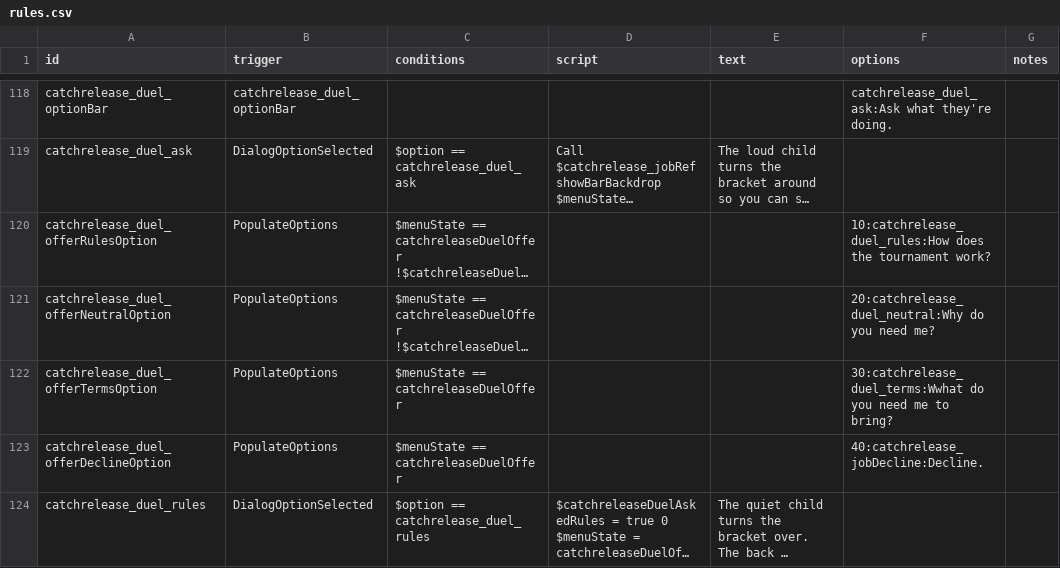
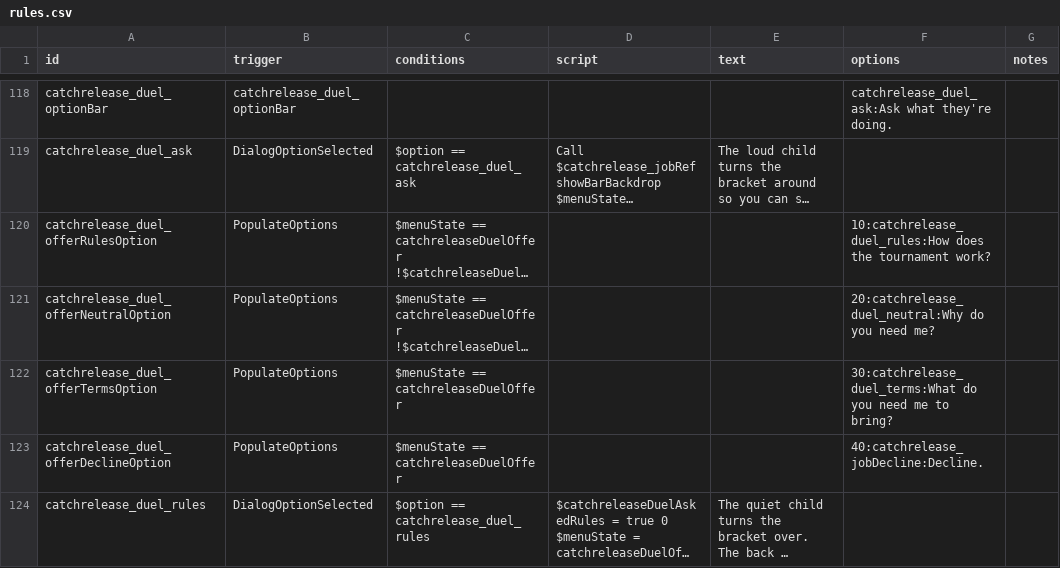
Before and after one commit to SirHartley/Catch.Release, a CSV file: data/campaign/rules.csv, drawn as a sheet; only a part is shown, gaps mark what is left out; long unchanged cells end in …; the diff covers the shown part only; the diff names each change by its address in the sheet, - before the commit and + after, or states it on an @@ line.

```diff
--- a/data/campaign/rules.csv
+++ b/data/campaign/rules.csv
-F122 (options): 30:catchrelease_duel_terms:Wwhat do you…
+F122 (options): 30:catchrelease_duel_terms:What do you…
```
Also changed, not shown: 1 edited cell elsewhere in this file, 1 other file.
